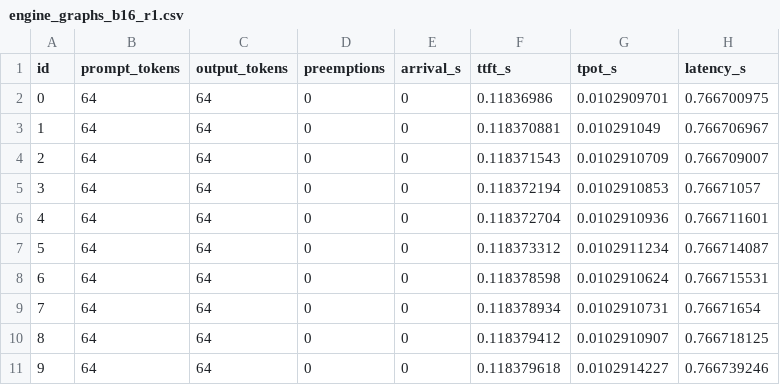
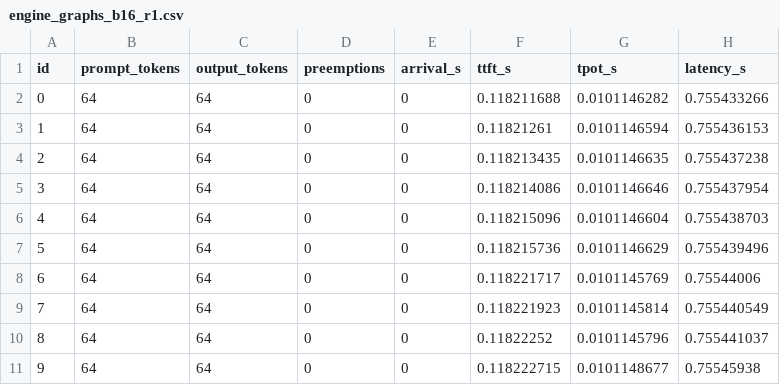
Before and after one commit to joezhuo2/LLM-Inference-Engine, a CSV file: results/engine_graphs_b16_r1.csv, drawn as a sheet; only a part is shown; the diff covers the shown part only.

Commit message:
Record the add_rmsnorm tuning and refresh the results page

```diff
--- a/results/engine_graphs_b16_r1.csv
+++ b/results/engine_graphs_b16_r1.csv
@@ -1,11 +1,11 @@
 id,prompt_tokens,output_tokens,preemptions,arrival_s,ttft_s,tpot_s,latency_s
-0,64,64,0,0,0.11836986,0.0102909701,0.766700975
-1,64,64,0,0,0.118370881,0.010291049,0.766706967
-2,64,64,0,0,0.118371543,0.0102910709,0.766709007
-3,64,64,0,0,0.118372194,0.0102910853,0.76671057
-4,64,64,0,0,0.118372704,0.0102910936,0.766711601
-5,64,64,0,0,0.118373312,0.0102911234,0.766714087
-6,64,64,0,0,0.118378598,0.0102910624,0.766715531
-7,64,64,0,0,0.118378934,0.0102910731,0.76671654
-8,64,64,0,0,0.118379412,0.0102910907,0.766718125
-9,64,64,0,0,0.118379618,0.0102914227,0.766739246
+0,64,64,0,0,0.118211688,0.0101146282,0.755433266
+1,64,64,0,0,0.11821261,0.0101146594,0.755436153
+2,64,64,0,0,0.118213435,0.0101146635,0.755437238
+3,64,64,0,0,0.118214086,0.0101146646,0.755437954
+4,64,64,0,0,0.118215096,0.0101146604,0.755438703
+5,64,64,0,0,0.118215736,0.0101146629,0.755439496
+6,64,64,0,0,0.118221717,0.0101145769,0.75544006
+7,64,64,0,0,0.118221923,0.0101145814,0.755440549
+8,64,64,0,0,0.11822252,0.0101145796,0.755441037
+9,64,64,0,0,0.118222715,0.0101148677,0.75545938
```
Also changed, not shown: 66 edited cells elsewhere in this file, results/engine_b1_r2.csv, results/engine_b2_r1.csv, 57 other files.
